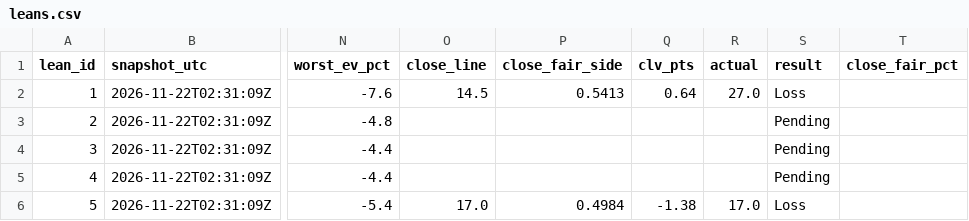
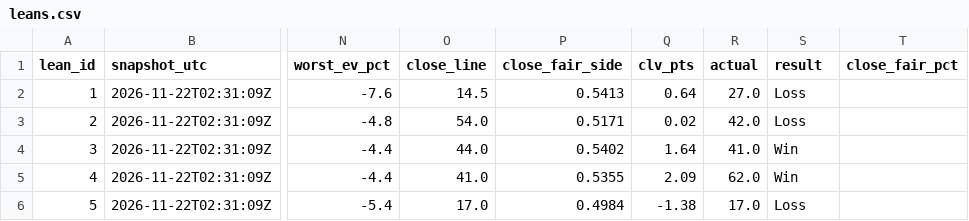
Before and after one commit to jackruh/nfl-results, a CSV file: data/leans.csv, drawn as a sheet; only a part is shown, gaps mark what is left out; the diff names each change by its address in the sheet, - before the commit and + after, or states it on an @@ line.

```diff
--- a/data/leans.csv
+++ b/data/leans.csv
-O3 (close_line): (empty)
+O3 (close_line): 54.0
-P3 (close_fair_side): (empty)
+P3 (close_fair_side): 0.5171
-Q3 (clv_pts): (empty)
+Q3 (clv_pts): 0.02
-R3 (actual): (empty)
+R3 (actual): 42.0
-S3 (result): Pending
+S3 (result): Loss
-O4 (close_line): (empty)
+O4 (close_line): 44.0
-P4 (close_fair_side): (empty)
+P4 (close_fair_side): 0.5402
-Q4 (clv_pts): (empty)
+Q4 (clv_pts): 1.64
-R4 (actual): (empty)
+R4 (actual): 41.0
-S4:S5 (result): Pending
+S4:S5 (result): Win
-O5 (close_line): (empty)
+O5 (close_line): 41.0
-P5 (close_fair_side): (empty)
+P5 (close_fair_side): 0.5355
-Q5 (clv_pts): (empty)
+Q5 (clv_pts): 2.09
-R5 (actual): (empty)
+R5 (actual): 62.0
```
Also changed, not shown: data/picks.csv.
